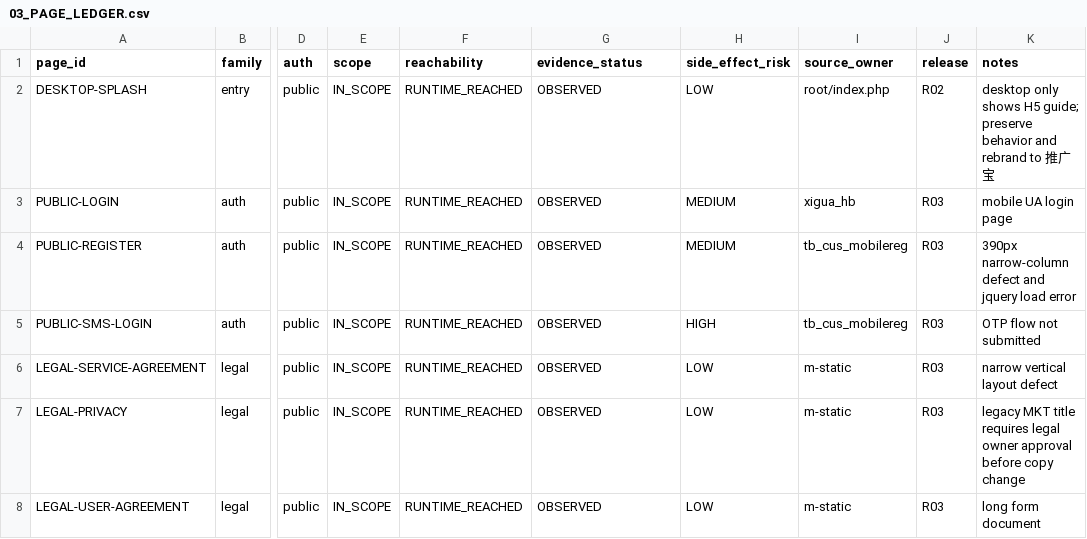
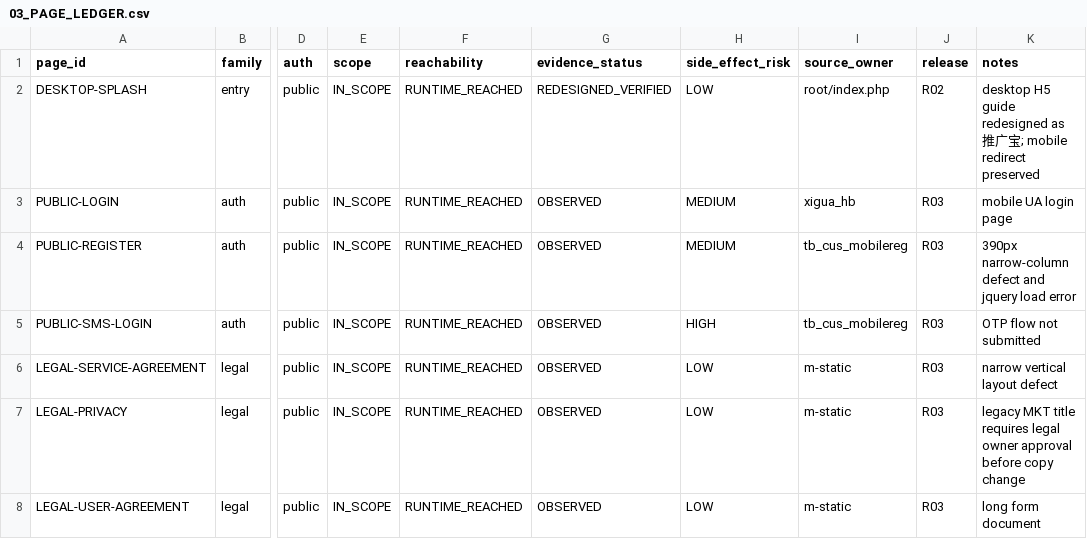
Before and after one commit to fei613293175/tgb, a CSV file: 03_PAGE_LEDGER.csv, drawn as a sheet; only a part is shown, gaps mark what is left out; the diff names each change by its address in the sheet, - before the commit and + after, or states it on an @@ line.

```diff
--- a/03_PAGE_LEDGER.csv
+++ b/03_PAGE_LEDGER.csv
-G2 (evidence_status): OBSERVED
+G2 (evidence_status): REDESIGNED_VERIFIED
-K2 (notes): desktop only shows H5 guide; preserve behavior and rebrand to 推广宝
+K2 (notes): desktop H5 guide redesigned as 推广宝; mobile redirect preserved
```
Also changed, not shown: 6 other files.
